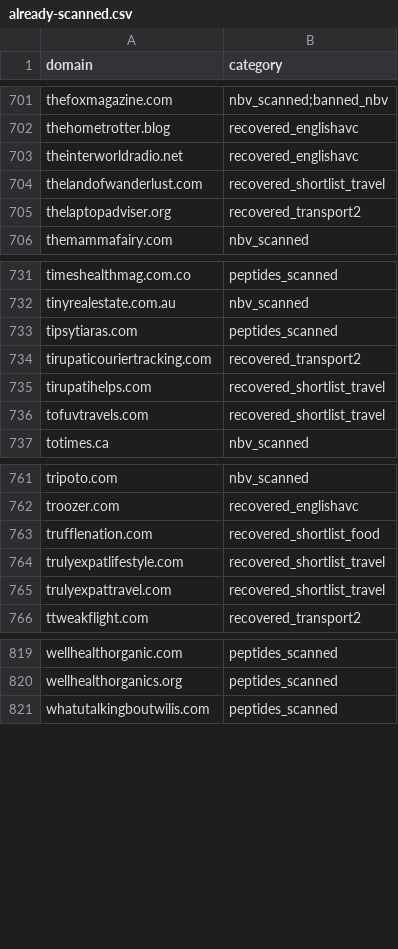
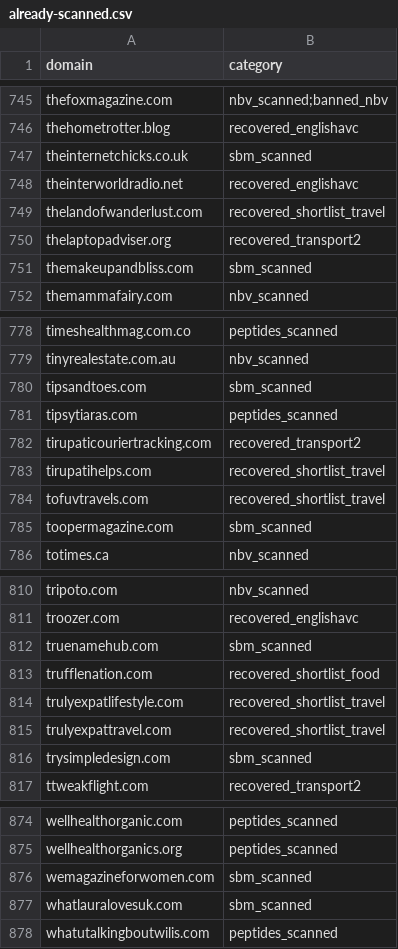
Before and after one commit to algosbiz/seoboost-skillset, a CSV file: domain-audit/already-scanned.csv, drawn as a sheet; only a part is shown, gaps mark what is left out; the diff covers the shown part only.

```diff
--- a/domain-audit/already-scanned.csv
+++ b/domain-audit/already-scanned.csv
@@ -702,2 +746,3 @@ thefoxmagazine.com,nbv_scanned;banned_nbv
 thehometrotter.blog,recovered_englishavc
+theinternetchicks.co.uk,sbm_scanned
 theinterworldradio.net,recovered_englishavc
@@ -705,2 +750,3 @@ thelandofwanderlust.com,recovered_shortlist_travel
 thelaptopadviser.org,recovered_transport2
+themakeupandbliss.com,sbm_scanned
 themammafairy.com,nbv_scanned
@@ -732,2 +779,3 @@ timeshealthmag.com.co,peptides_scanned
 tinyrealestate.com.au,nbv_scanned
+tipsandtoes.com,sbm_scanned
 tipsytiaras.com,peptides_scanned
@@ -736,2 +784,3 @@ tirupatihelps.com,recovered_shortlist_travel
 tofuvtravels.com,recovered_shortlist_travel
+toopermagazine.com,sbm_scanned
 totimes.ca,nbv_scanned
@@ -762,2 +811,3 @@ tripoto.com,nbv_scanned
 troozer.com,recovered_englishavc
+truenamehub.com,sbm_scanned
 trufflenation.com,recovered_shortlist_food
@@ -765,2 +815,3 @@ trulyexpatlifestyle.com,recovered_shortlist_travel
 trulyexpattravel.com,recovered_shortlist_travel
+trysimpledesign.com,sbm_scanned
 ttweakflight.com,recovered_transport2
@@ -820,2 +875,4 @@ wellhealthorganic.com,peptides_scanned
 wellhealthorganics.org,peptides_scanned
+wemagazineforwomen.com,sbm_scanned
+whatlauralovesuk.com,sbm_scanned
 whatutalkingboutwilis.com,peptides_scanned
```
Also changed, not shown: 53 added rows elsewhere in this file, 5 other files.
